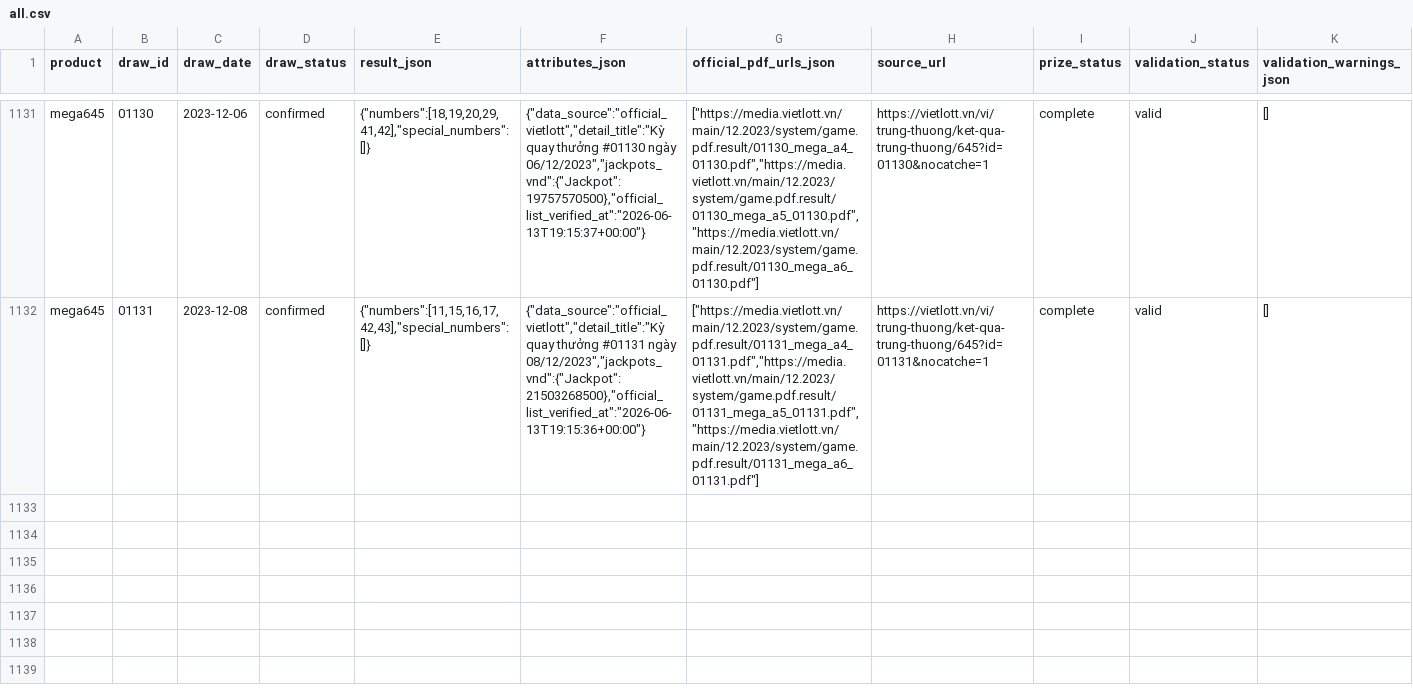
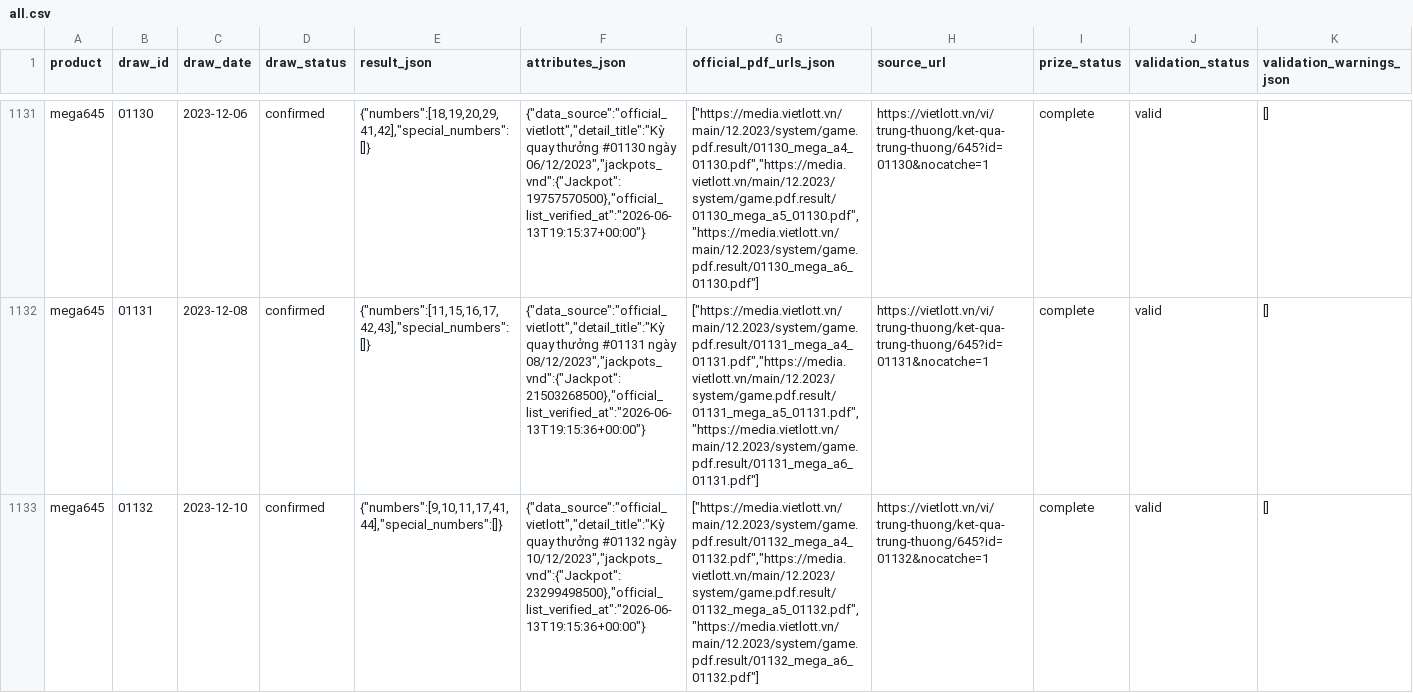
Before and after one commit to NhanAZ-Data/vietlott-data-collector, a CSV file: datasets/draws/mega645/all.csv, drawn as a sheet; only a part is shown, gaps mark what is left out; rows hold the shown columns only; the diff names each change by its address in the sheet, - before the commit and + after, or states it on an @@ line.

```diff
--- a/datasets/draws/mega645/all.csv
+++ b/datasets/draws/mega645/all.csv
+row 1133: mega645 | 01132 | 2023-12-10 | confirmed | {"numbers":[9,10,11,17,41,44],"special_numbers":[]} | {"data_source":"official_vietlott","detail_title":"Kỳ quay thưởng #01132 ngày 10/12/2023","jackpots_vnd":{"Jackpot":23299498500},"official_list_verified_at":"2026-06-13T19:15:36+00:00"} | ["https://media.vietlott.vn/main/12.2023/system/game.pdf.result/01132_mega_a4_01132.pdf","https://media.vietlott.vn/main/12.2023/system/game.pdf.result/01132_mega_a5_01132.pdf","https://media.vietlott.vn/main/12.2023/system/game.pdf.result/01132_mega_a6_01132.pdf"] | https://vietlott.vn/vi/trung-thuong/ket-qua-trung-thuong/645?id=01132&nocatche=1 | complete | valid | []
```
Also changed, not shown: 5 other files.
